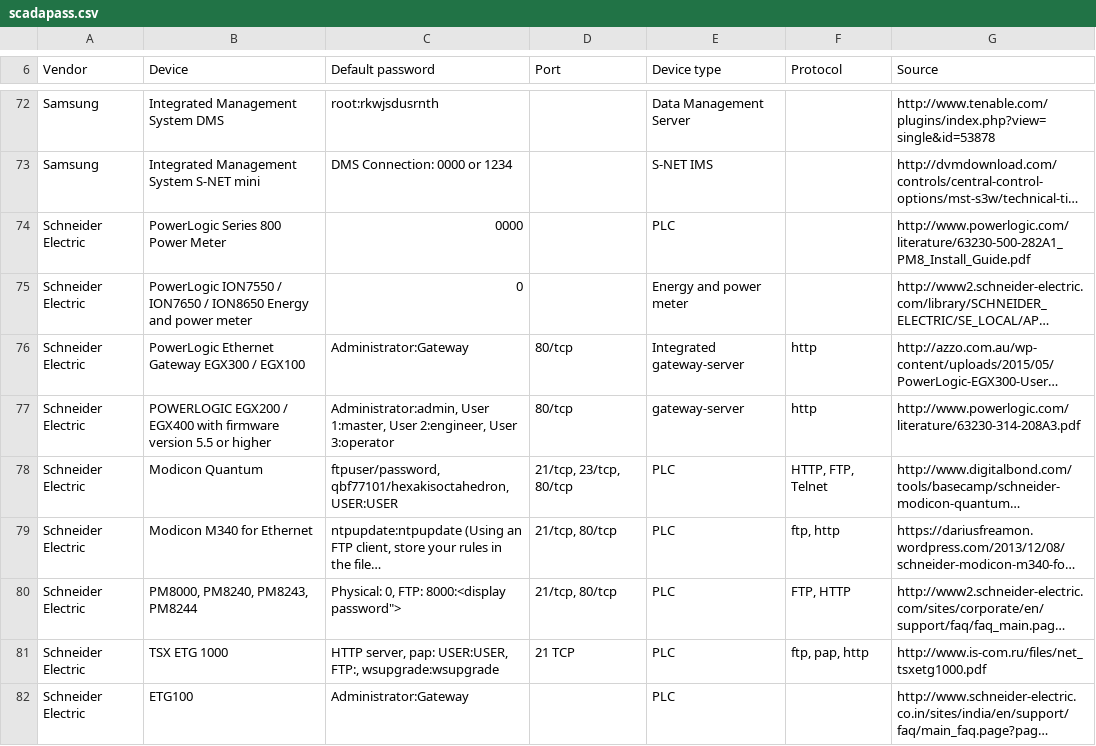
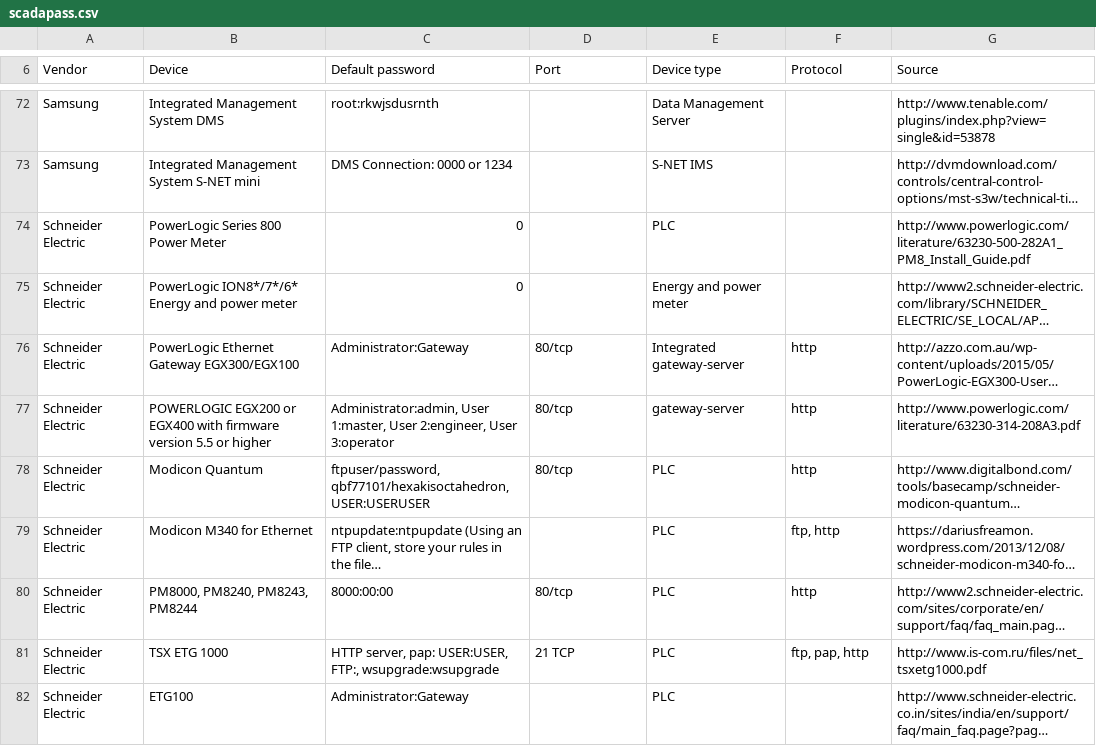
Before and after one commit to scadastrangelove/SCADAPASS, a CSV file: scadapass.csv, drawn as a sheet; only a part is shown, gaps mark what is left out; long unchanged cells end in …; the diff names each change by its address in the sheet, - before the commit and + after, or states it on an @@ line.

Commit message:
Revert "Update scadapass.csv"
This reverts commit 7ba5c1ed1748860a0f40092252b3dbb0d2b2b40c.

```diff
--- a/scadapass.csv
+++ b/scadapass.csv
-C74 (Default password): 0000
+C74 (Default password): 0
-B75 (Device): PowerLogic ION7550 / ION7650 / ION8650 Energy and…
+B75 (Device): PowerLogic ION8*/7*/6* Energy and…
-B76 (Device): PowerLogic Ethernet Gateway EGX300 / EGX100
+B76 (Device): PowerLogic Ethernet Gateway EGX300/EGX100
-B77 (Device): POWERLOGIC EGX200 / EGX400 with…
+B77 (Device): POWERLOGIC EGX200 or EGX400 with…
-C78 (Default password): ftpuser/password, qbf77101/hexakisoctahedron, USER:USER
+C78 (Default password): ftpuser/password, qbf77101/hexakisoctahedron, USER:USERUSER
-D78 (Port): 21/tcp, 23/tcp, 80/tcp
+D78 (Port): 80/tcp
-F78 (Protocol): HTTP, FTP, Telnet
+F78 (Protocol): http
-D79 (Port): 21/tcp, 80/tcp
+D79 (Port): (empty)
-C80 (Default password): Physical: 0, FTP: 8000:<display password">
+C80 (Default password): 8000:00:00
-D80 (Port): 21/tcp, 80/tcp
+D80 (Port): 80/tcp
-F80 (Protocol): FTP, HTTP
+F80 (Protocol): http
```
